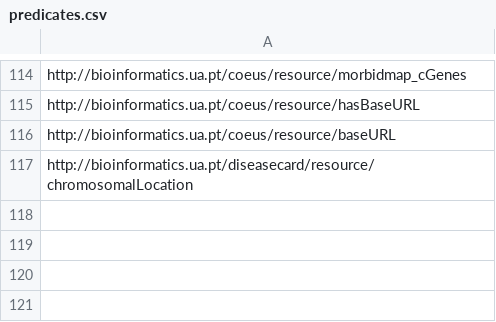
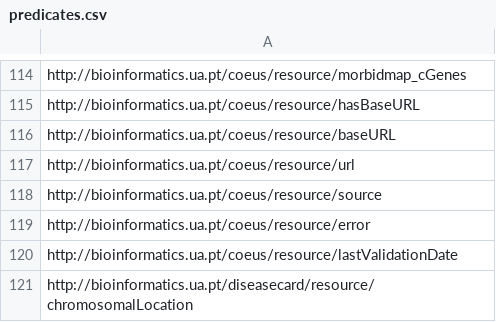
Before and after one commit to ieeta-pt/Diseasecard, a CSV file: backend/src/main/resources/configuration/predicates.csv, drawn as a sheet; only a part is shown, gaps mark what is left out; the diff names each change by its address in the sheet, - before the commit and + after, or states it on an @@ line.

Commit message:
Implementation of methods to: 'Save Source Base URLs Error', 'Remove Source Base URLs Errors' and 'Update Date Of Last Validation'

```diff
--- a/backend/src/main/resources/configuration/predicates.csv
+++ b/backend/src/main/resources/configuration/predicates.csv
+row 117: http://bioinformatics.ua.pt/coeus/resource/url
+row 118: http://bioinformatics.ua.pt/coeus/resource/source
+row 119: http://bioinformatics.ua.pt/coeus/resource/error
+row 120: http://bioinformatics.ua.pt/coeus/resource/lastValidationDate
```
Also changed, not shown: 4 other files.
